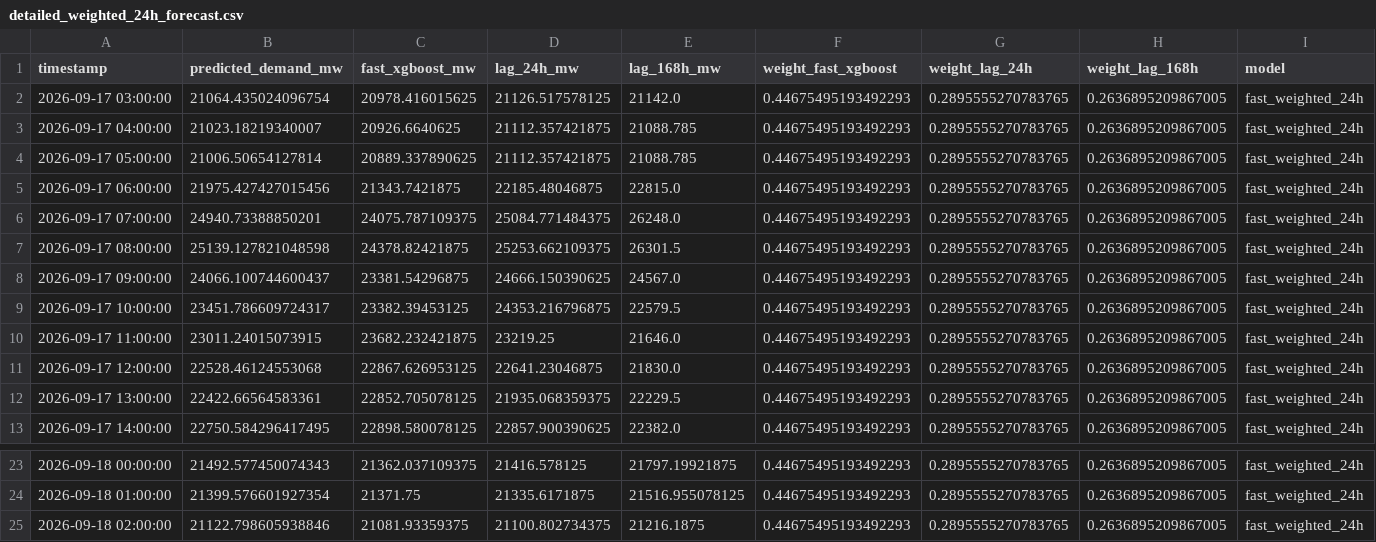
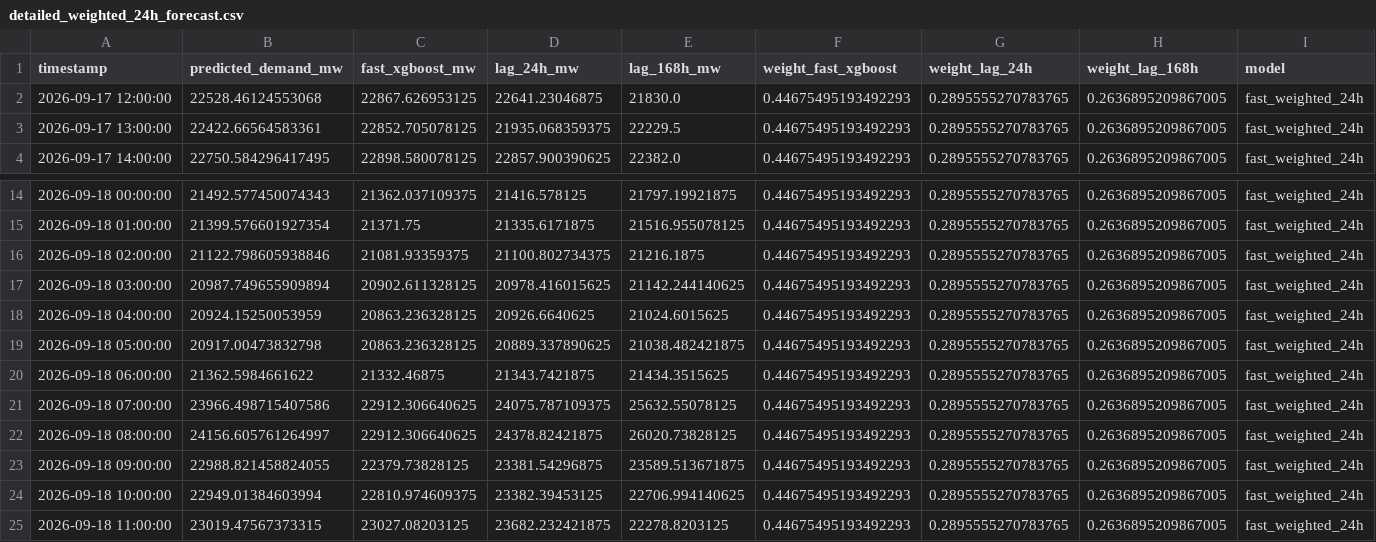
Before and after one commit to Thilokya03/Smart-Grid-Forecaster-Predictive-Modeling-of-Hourly-National-Grid-Power-Load-, a CSV file: artifacts/fast_predictions/detailed_weighted_24h_forecast.csv, drawn as a sheet; only a part is shown, gaps mark what is left out; removed rows and columns are numbered as before the commit, all else as after; the diff names each change by its address in the sheet, - before the commit and + after, or states it on an @@ line.

```diff
--- a/artifacts/fast_predictions/detailed_weighted_24h_forecast.csv
+++ b/artifacts/fast_predictions/detailed_weighted_24h_forecast.csv
-row 2: 2026-09-17 03:00:00 | 21064.435024096754 | 20978.416015625 | 21126.517578125 | 21142.0 | 0.44675495193492293 | 0.2895555270783765 | 0.2636895209867005 | fast_weighted_24h
-row 3: 2026-09-17 04:00:00 | 21023.18219340007 | 20926.6640625 | 21112.357421875 | 21088.785 | 0.44675495193492293 | 0.2895555270783765 | 0.2636895209867005 | fast_weighted_24h
-row 4: 2026-09-17 05:00:00 | 21006.50654127814 | 20889.337890625 | 21112.357421875 | 21088.785 | 0.44675495193492293 | 0.2895555270783765 | 0.2636895209867005 | fast_weighted_24h
-row 5: 2026-09-17 06:00:00 | 21975.427427015456 | 21343.7421875 | 22185.48046875 | 22815.0 | 0.44675495193492293 | 0.2895555270783765 | 0.2636895209867005 | fast_weighted_24h
-row 6: 2026-09-17 07:00:00 | 24940.73388850201 | 24075.787109375 | 25084.771484375 | 26248.0 | 0.44675495193492293 | 0.2895555270783765 | 0.2636895209867005 | fast_weighted_24h
-row 7: 2026-09-17 08:00:00 | 25139.127821048598 | 24378.82421875 | 25253.662109375 | 26301.5 | 0.44675495193492293 | 0.2895555270783765 | 0.2636895209867005 | fast_weighted_24h
-row 8: 2026-09-17 09:00:00 | 24066.100744600437 | 23381.54296875 | 24666.150390625 | 24567.0 | 0.44675495193492293 | 0.2895555270783765 | 0.2636895209867005 | fast_weighted_24h
-row 9: 2026-09-17 10:00:00 | 23451.786609724317 | 23382.39453125 | 24353.216796875 | 22579.5 | 0.44675495193492293 | 0.2895555270783765 | 0.2636895209867005 | fast_weighted_24h
-row 10: 2026-09-17 11:00:00 | 23011.24015073915 | 23682.232421875 | 23219.25 | 21646.0 | 0.44675495193492293 | 0.2895555270783765 | 0.2636895209867005 | fast_weighted_24h
+row 17: 2026-09-18 03:00:00 | 20987.749655909894 | 20902.611328125 | 20978.416015625 | 21142.244140625 | 0.44675495193492293 | 0.2895555270783765 | 0.2636895209867005 | fast_weighted_24h
+row 18: 2026-09-18 04:00:00 | 20924.15250053959 | 20863.236328125 | 20926.6640625 | 21024.6015625 | 0.44675495193492293 | 0.2895555270783765 | 0.2636895209867005 | fast_weighted_24h
+row 19: 2026-09-18 05:00:00 | 20917.00473832798 | 20863.236328125 | 20889.337890625 | 21038.482421875 | 0.44675495193492293 | 0.2895555270783765 | 0.2636895209867005 | fast_weighted_24h
+row 20: 2026-09-18 06:00:00 | 21362.5984661622 | 21332.46875 | 21343.7421875 | 21434.3515625 | 0.44675495193492293 | 0.2895555270783765 | 0.2636895209867005 | fast_weighted_24h
+row 21: 2026-09-18 07:00:00 | 23966.498715407586 | 22912.306640625 | 24075.787109375 | 25632.55078125 | 0.44675495193492293 | 0.2895555270783765 | 0.2636895209867005 | fast_weighted_24h
+row 22: 2026-09-18 08:00:00 | 24156.605761264997 | 22912.306640625 | 24378.82421875 | 26020.73828125 | 0.44675495193492293 | 0.2895555270783765 | 0.2636895209867005 | fast_weighted_24h
+row 23: 2026-09-18 09:00:00 | 22988.821458824055 | 22379.73828125 | 23381.54296875 | 23589.513671875 | 0.44675495193492293 | 0.2895555270783765 | 0.2636895209867005 | fast_weighted_24h
+row 24: 2026-09-18 10:00:00 | 22949.01384603994 | 22810.974609375 | 23382.39453125 | 22706.994140625 | 0.44675495193492293 | 0.2895555270783765 | 0.2636895209867005 | fast_weighted_24h
+row 25: 2026-09-18 11:00:00 | 23019.47567373315 | 23027.08203125 | 23682.232421875 | 22278.8203125 | 0.44675495193492293 | 0.2895555270783765 | 0.2636895209867005 | fast_weighted_24h
```
Also changed, not shown: artifacts/fast_predictions/fast_forecast_48h.csv, artifacts/fast_predictions/fast_forecast_72h.csv, 15 other files.
